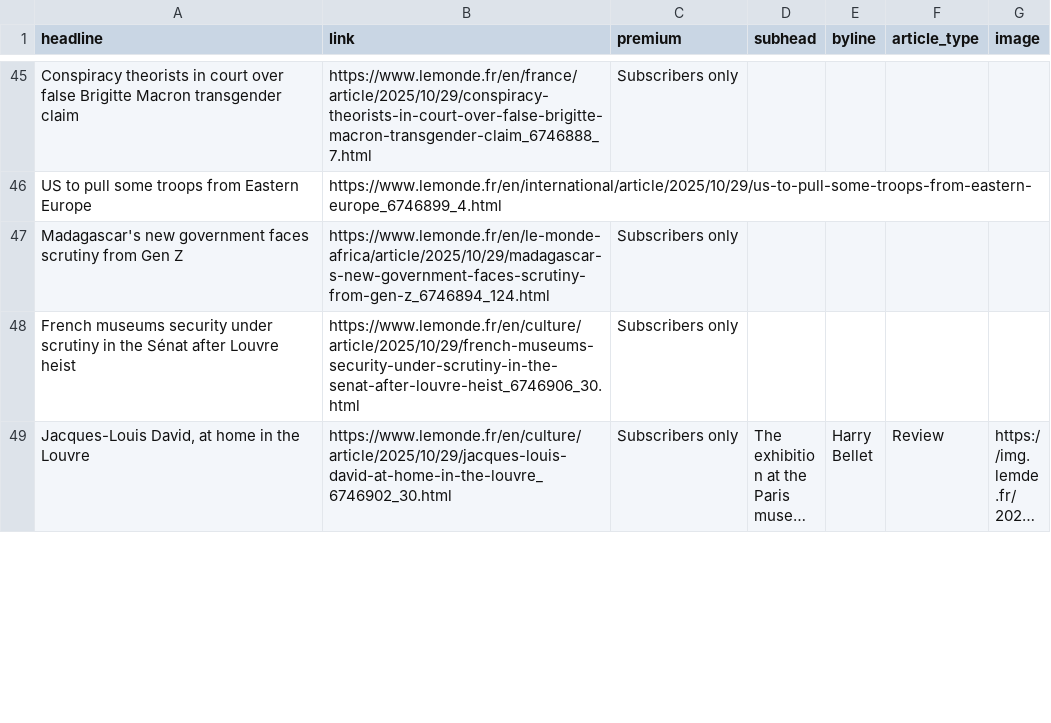
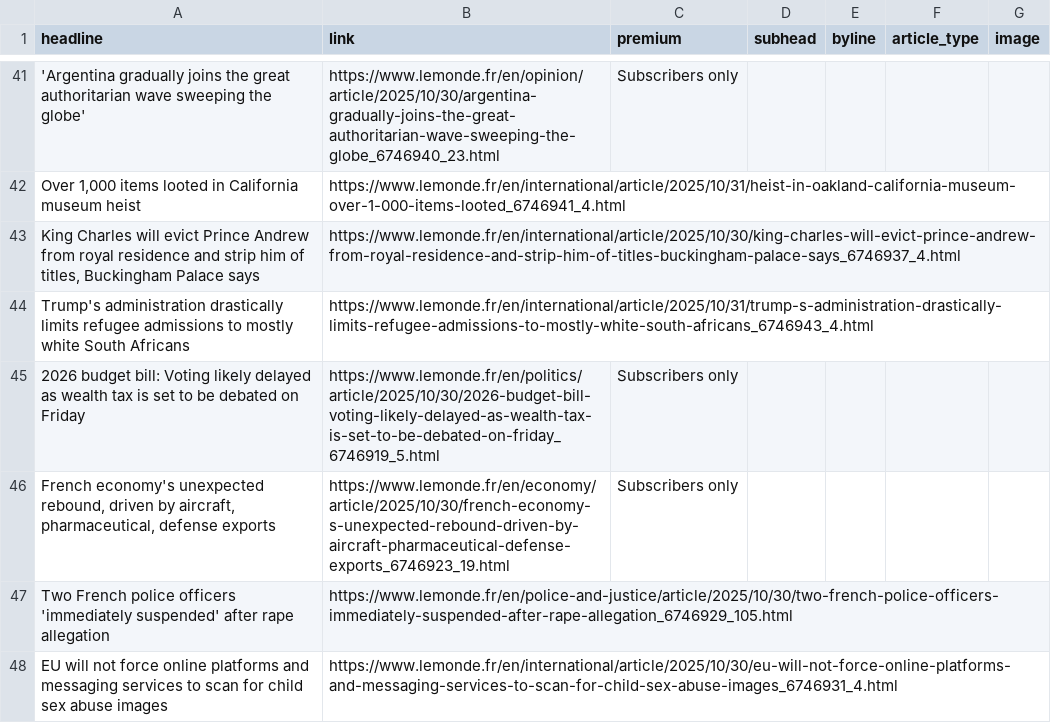
Before and after one commit to teodoracurcic/scraping, a CSV file: le_monde.csv, drawn as a sheet; only a part is shown, gaps mark what is left out; the shorter side is filled out with more unchanged rows; long unchanged cells end in …; removed rows and columns are numbered as before the commit, all else as after; the diff covers the shown part only; the diff names each change by its address in the sheet, - before the commit and + after, or states it on an @@ line.

```diff
--- a/le_monde.csv
+++ b/le_monde.csv
-A41 (headline): Conspiracy theorists in court over false Brigitte Macron transgender claim
+A41 (headline): 'Argentina gradually joins the great authoritarian wave sweeping the globe'
-B41 (link): https://www.lemonde.fr/en/france/article/2025/10/29/conspiracy-theorists-in-court-over-false-brigitte-macron-transgender-claim_6746888_7.html
+B41 (link): https://www.lemonde.fr/en/opinion/article/2025/10/30/argentina-gradually-joins-the-great-authoritarian-wave-sweeping-the-globe_6746940_23.html
-row 46: US to pull some troops from Eastern Europe | https://www.lemonde.fr/en/international/article/2025/10/29/us-to-pull-some-troops-from-eastern-europe_6746899_4.html
+row 42: Over 1,000 items looted in California museum heist | https://www.lemonde.fr/en/international/article/2025/10/31/heist-in-oakland-california-museum-over-1-000-items-looted_6746941_4.html
+row 43: King Charles will evict Prince Andrew from royal residence and strip him of titles, Buckingham Palace says | https://www.lemonde.fr/en/international/article/2025/10/30/king-charles-will-evict-prince-andrew-from-royal-residence-and-strip-him-of-titles-buckingham-palace-says_6746937_4.html
+row 44: Trump's administration drastically limits refugee admissions to mostly white South Africans | https://www.lemonde.fr/en/international/article/2025/10/31/trump-s-administration-drastically-limits-refugee-admissions-to-mostly-white-south-africans_6746943_4.html
-A45 (headline): Madagascar's new government faces scrutiny from Gen Z
+A45 (headline): 2026 budget bill: Voting likely delayed as wealth tax is set to be debated on Friday
-B45 (link): https://www.lemonde.fr/en/le-monde-africa/article/2025/10/29/madagascar-s-new-government-faces-scrutiny-from-gen-z_6746894_124.html
+B45 (link): https://www.lemonde.fr/en/politics/article/2025/10/30/2026-budget-bill-voting-likely-delayed-as-wealth-tax-is-set-to-be-debated-on-friday_6746919_5.html
-A46 (headline): French museums security under scrutiny in the Sénat after Louvre heist
+A46 (headline): French economy's unexpected rebound, driven by aircraft, pharmaceutical, defense exports
-B46 (link): https://www.lemonde.fr/en/culture/article/2025/10/29/french-museums-security-under-scrutiny-in-the-senat-after-louvre-heist_6746906_30.html
+B46 (link): https://www.lemonde.fr/en/economy/article/2025/10/30/french-economy-s-unexpected-rebound-driven-by-aircraft-pharmaceutical-defense-exports_6746923_19.html
+row 47: Two French police officers 'immediately suspended' after rape allegation | https://www.lemonde.fr/en/police-and-justice/article/2025/10/30/two-french-police-officers-immediately-suspended-after-rape-allegation_6746929_105.html
+row 48: EU will not force online platforms and messaging services to scan for child sex abuse images | https://www.lemonde.fr/en/international/article/2025/10/30/eu-will-not-force-online-platforms-and-messaging-services-to-scan-for-child-sex-abuse-images_6746931_4.html
```
Also changed, not shown: 10 added rows, 14 removed rows, 1 moved row and 38 edited cells elsewhere in this file.
